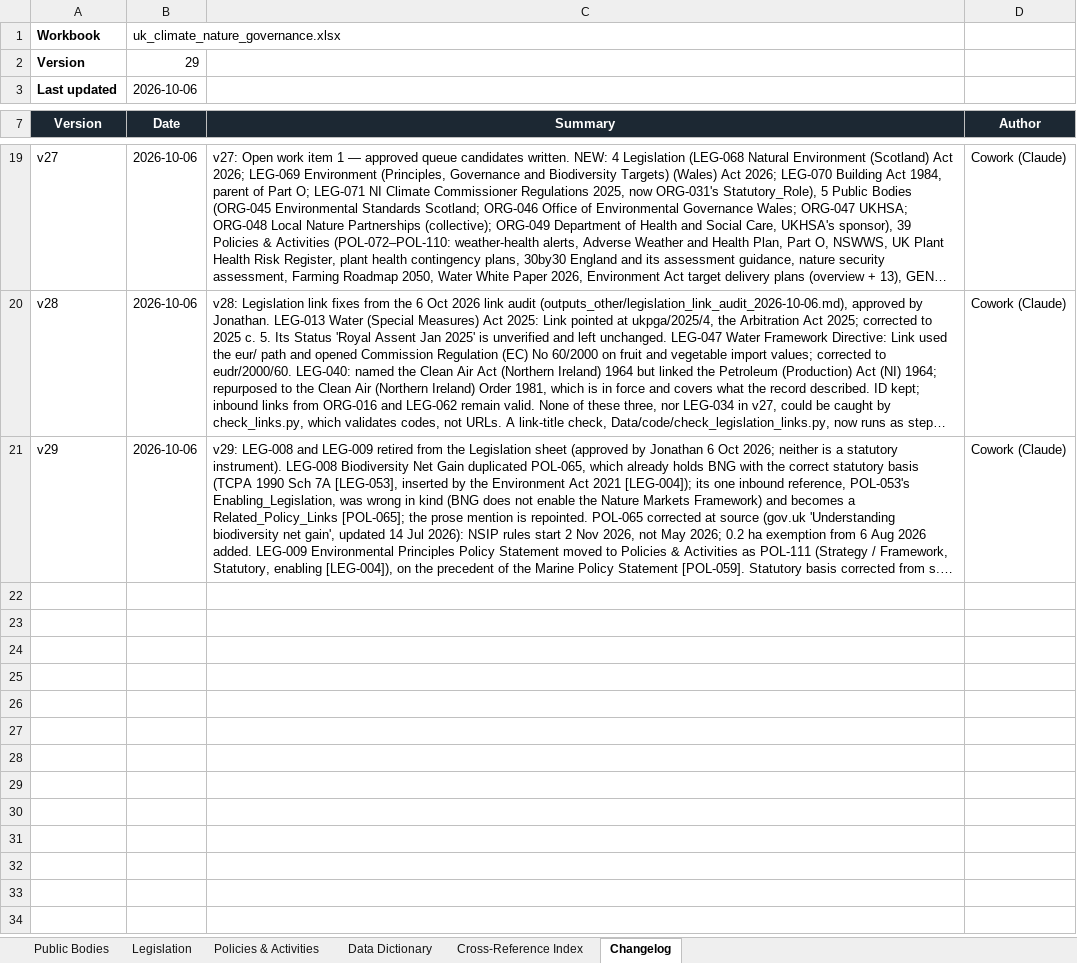
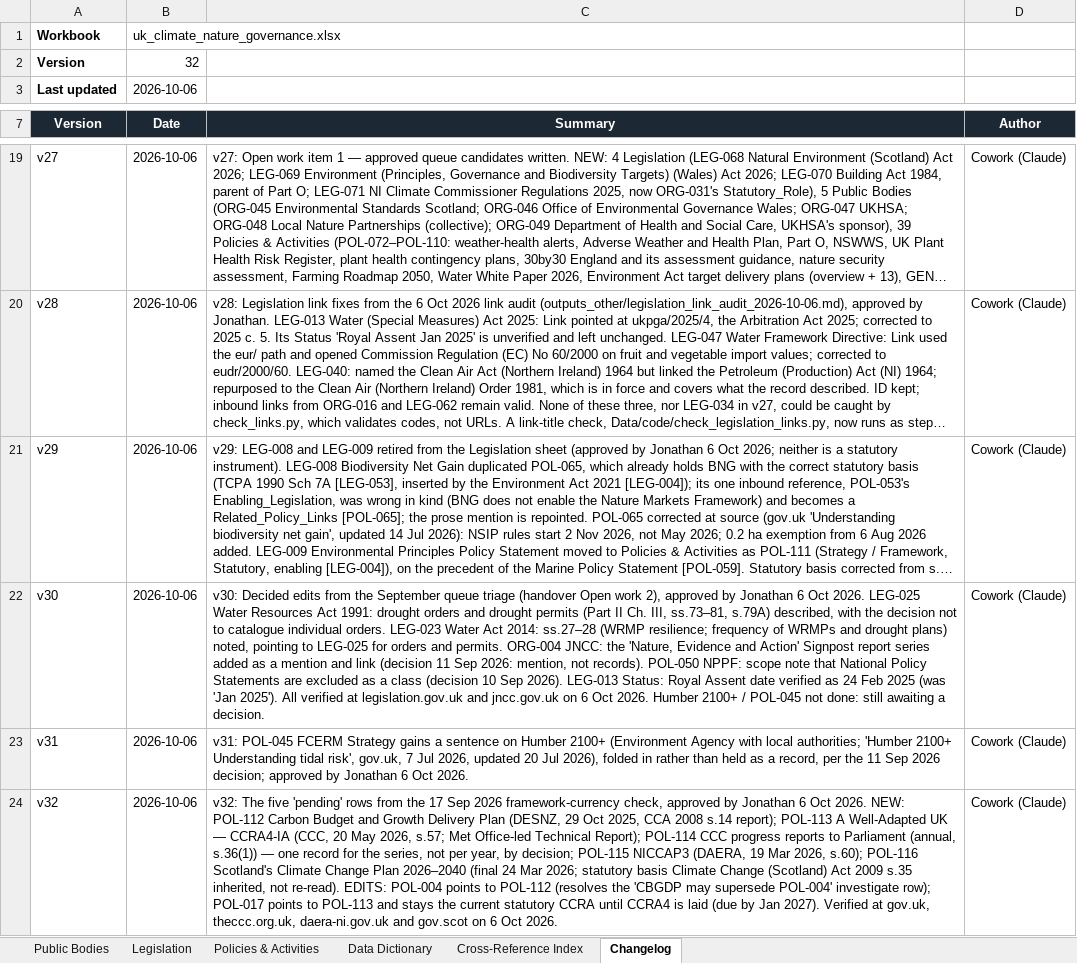
Before and after one commit to jrmosedale/policy_mapping, an Excel workbook: Data/canonical_files/uk_climate_nature_governance.xlsx, sheet Changelog, drawn as a sheet; only a part is shown, gaps mark what is left out; long unchanged cells end in …; values as stored, in another font and other column widths than the file's, no borders; the diff names each change by its address in the sheet, - before the commit and + after, or states it on an @@ line.

```diff
--- a/Data/canonical_files/uk_climate_nature_governance.xlsx (sheet Changelog)
+++ b/Data/canonical_files/uk_climate_nature_governance.xlsx (sheet Changelog)
-B2 (Date): 29
+B2 (Date): 32
+row 22: v30 | 2026-10-06 | v30: Decided edits from the September queue triage (handover Open work 2), approved by Jonathan 6 Oct 2026. LEG-025 Water Resources Act 1991: drought orders and drought permits (Part II Ch. III, ss.73–81, s.79A) described, with the decision not to catalogue individual orders. LEG-023 Water Act 2014: ss.27–28 (WRMP resilience; frequency of WRMPs and drought plans) noted, pointing to LEG-025 for orders and permits. ORG-004 JNCC: the 'Nature, Evidence and Action' Signpost report series added as a mention and link (decision 11 Sep 2026: mention, not records). POL-050 NPPF: scope note that National Policy Statements are excluded as a class (decision 10 Sep 2026). LEG-013 Status: Royal Assent date verified as 24 Feb 2025 (was 'Jan 2025'). All verified at legislation.gov.uk and jncc.gov.uk on 6 Oct 2026. Humber 2100+ / POL-045 not done: still awaiting a decision. | Cowork (Claude)
+row 23: v31 | 2026-10-06 | v31: POL-045 FCERM Strategy gains a sentence on Humber 2100+ (Environment Agency with local authorities; 'Humber 2100+ Understanding tidal risk', gov.uk, 7 Jul 2026, updated 20 Jul 2026), folded in rather than held as a record, per the 11 Sep 2026 decision; approved by Jonathan 6 Oct 2026. | Cowork (Claude)
+row 24: v32 | 2026-10-06 | v32: The five 'pending' rows from the 17 Sep 2026 framework-currency check, approved by Jonathan 6 Oct 2026. NEW: POL-112 Carbon Budget and Growth Delivery Plan (DESNZ, 29 Oct 2025, CCA 2008 s.14 report); POL-113 A Well-Adapted UK — CCRA4-IA (CCC, 20 May 2026, s.57; Met Office-led Technical Report); POL-114 CCC progress reports to Parliament (annual, s.36(1)) — one record for the series, not per year, by decision; POL-115 NICCAP3 (DAERA, 19 Mar 2026, s.60); POL-116 Scotland's Climate Change Plan 2026–2040 (final 24 Mar 2026; statutory basis Climate Change (Scotland) Act 2009 s.35 inherited, not re-read). EDITS: POL-004 points to POL-112 (resolves the 'CBGDP may supersede POL-004' investigate row); POL-017 points to POL-113 and stays the current statutory CCRA until CCRA4 is laid (due by Jan 2027). Verified at gov.uk, theccc.org.uk, daera-ni.gov.uk and gov.scot on 6 Oct 2026. | Cowork (Claude)
```
Also changed, not shown: sheet Policies & Activities, sheet Cross-Reference Index, sheet Legislation, sheet Public Bodies, 15 other files.
